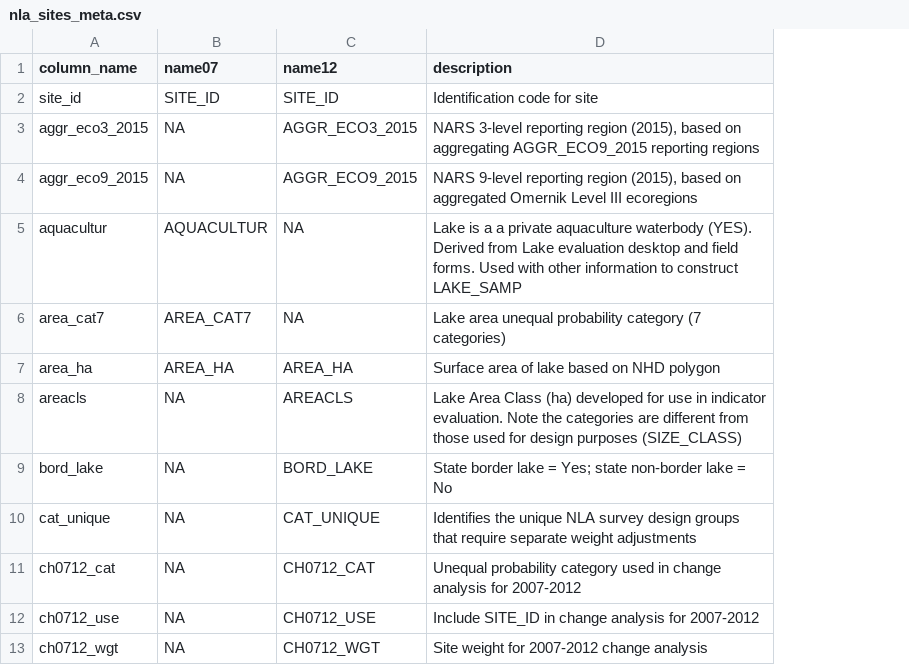
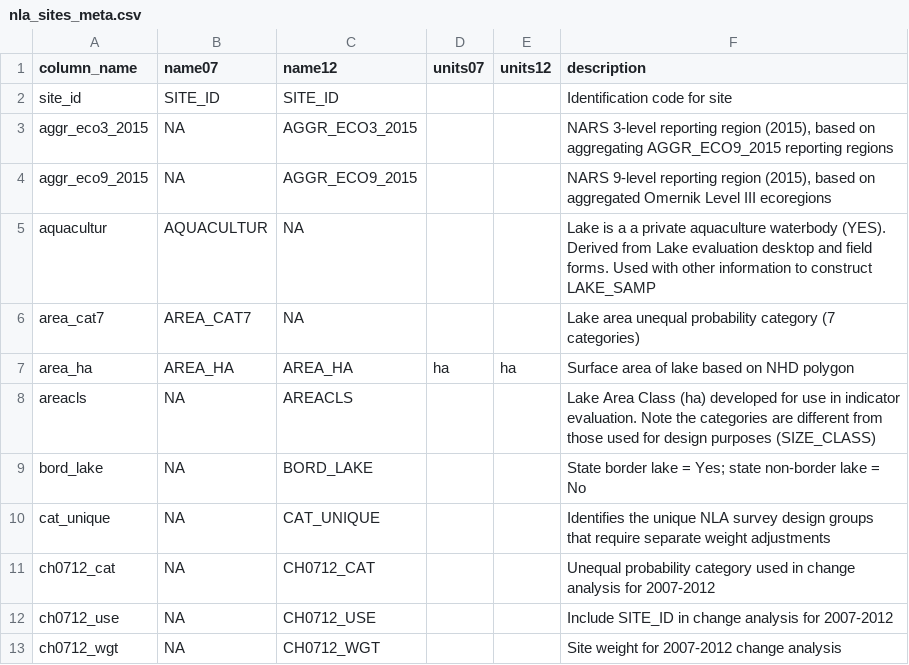
Before and after one commit to willbmisled/lakes_database, a CSV file: output/nla_sites_meta.csv, drawn as a sheet; only a part is shown; the diff names each change by its address in the sheet, - before the commit and + after, or states it on an @@ line.

Commit message:
NLA data for Farnaz ready

```diff
--- a/output/nla_sites_meta.csv
+++ b/output/nla_sites_meta.csv
+column D (units07), row 7: ha
+column E (units12), row 7: ha
```
Also changed, not shown: output/nla_chem_data_defintions.csv, output/nla_chem_parameters.csv, 9 other files.
